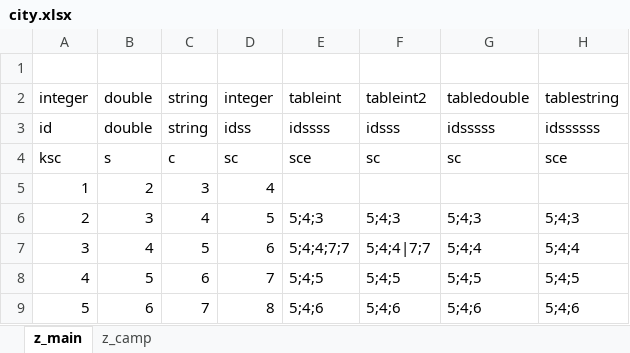
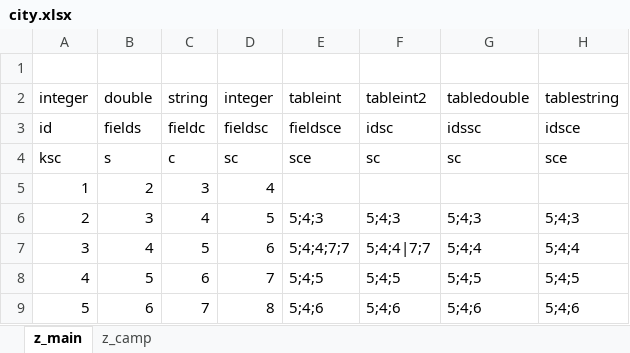
Before and after one commit to hongling0/execel2lua, an Excel workbook: in/city.xlsx, sheet z_main, drawn as a sheet; values as stored, in another font and other column widths than the file's, no borders; the diff names each change by its address in the sheet, - before the commit and + after, or states it on an @@ line.

```diff
--- a/in/city.xlsx (sheet z_main)
+++ b/in/city.xlsx (sheet z_main)
-B3: double
+B3: fields
-C3: string
+C3: fieldc
-D3: idss
+D3: fieldsc
-E3: idssss
+E3: fieldsce
-F3: idsss
+F3: idsc
-G3: idsssss
+G3: idssc
-H3: idssssss
+H3: idsce
```
Also changed, not shown: sheet z_camp, 3 other files.
